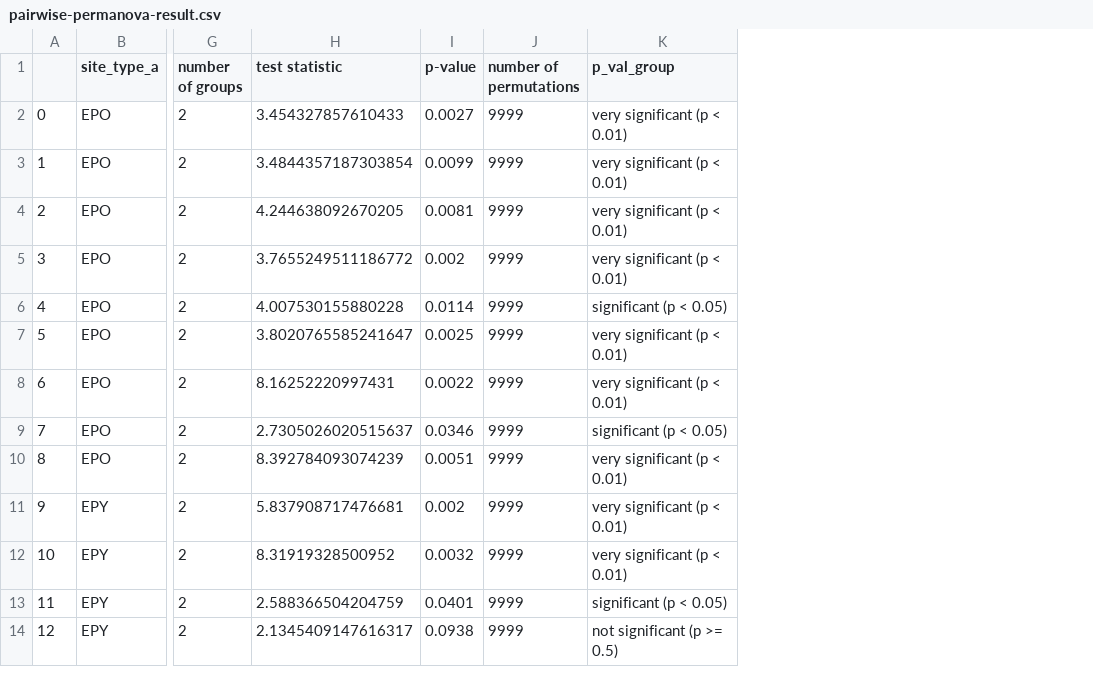
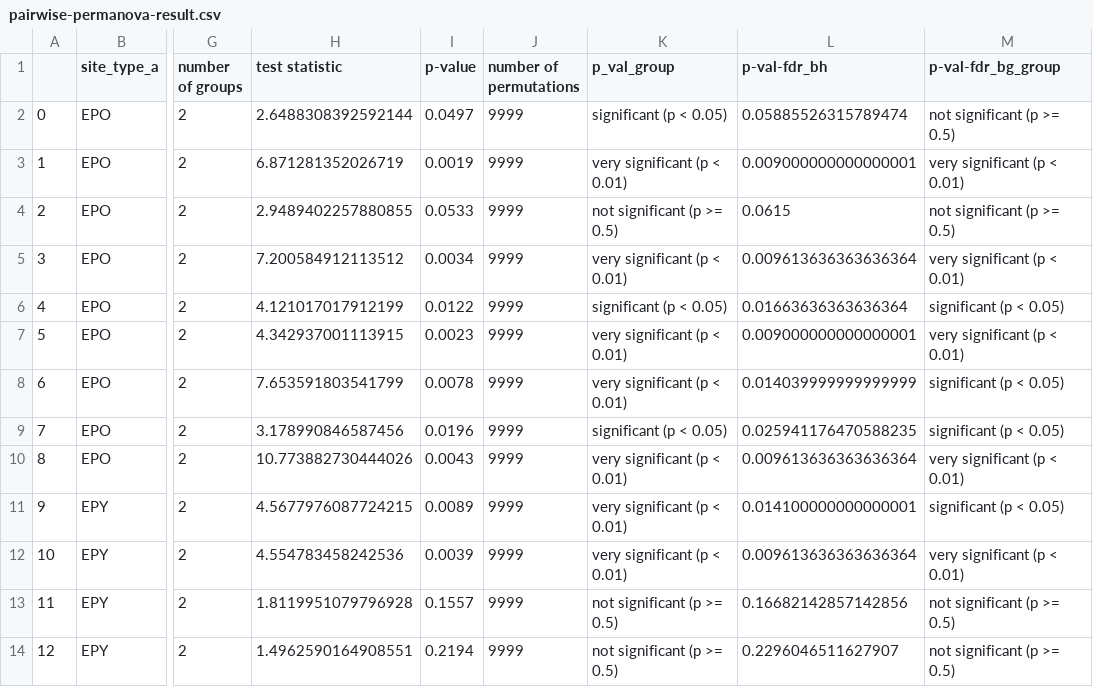
Before and after one commit to jameswesc/masters-thesis, a CSV file: csvs/pairwise-permanova-result.csv, drawn as a sheet; only a part is shown, gaps mark what is left out; the diff covers the shown part only; the diff names each change by its address in the sheet, - before the commit and + after, or states it on an @@ line.

```diff
--- a/csvs/pairwise-permanova-result.csv
+++ b/csvs/pairwise-permanova-result.csv
+column L (p-val-fdr_bh), rows 2-14: 0.05885526315789474 | 0.009000000000000001 | 0.0615 | 0.009613636363636364 | 0.01663636363636364 | 0.009000000000000001 | 0.014039999999999999 | 0.025941176470588235 | 0.009613636363636364 | 0.014100000000000001 | 0.009613636363636364 | 0.16682142857142856 | 0.2296046511627907
+column M (p-val-fdr_bg_group), rows 2-14: not significant (p >= 0.5) | very significant (p < 0.01) | not significant (p >= 0.5) | very significant (p < 0.01) | significant (p < 0.05) | very significant (p < 0.01) | significant (p < 0.05) | significant (p < 0.05) | very significant (p < 0.01) | significant (p < 0.05) | very significant (p < 0.01) | not significant (p >= 0.5) | not significant (p >= 0.5)
-H2 (test statistic): 3.454327857610433
+H2 (test statistic): 2.6488308392592144
-I2 (p-value): 0.0027
+I2 (p-value): 0.0497
-K2 (p_val_group): very significant (p < 0.01)
+K2 (p_val_group): significant (p < 0.05)
-H3 (test statistic): 3.4844357187303854
+H3 (test statistic): 6.871281352026719
-I3 (p-value): 0.0099
+I3 (p-value): 0.0019
-H4 (test statistic): 4.244638092670205
+H4 (test statistic): 2.9489402257880855
-I4 (p-value): 0.0081
+I4 (p-value): 0.0533
-K4 (p_val_group): very significant (p < 0.01)
+K4 (p_val_group): not significant (p >= 0.5)
-H5 (test statistic): 3.7655249511186772
+H5 (test statistic): 7.200584912113512
-I5 (p-value): 0.002
+I5 (p-value): 0.0034
-H6 (test statistic): 4.007530155880228
+H6 (test statistic): 4.121017017912199
-I6 (p-value): 0.0114
+I6 (p-value): 0.0122
-H7 (test statistic): 3.8020765585241647
+H7 (test statistic): 4.342937001113915
-I7 (p-value): 0.0025
+I7 (p-value): 0.0023
-H8 (test statistic): 8.16252220997431
+H8 (test statistic): 7.653591803541799
-I8 (p-value): 0.0022
+I8 (p-value): 0.0078
-H9 (test statistic): 2.7305026020515637
+H9 (test statistic): 3.178990846587456
-I9 (p-value): 0.0346
+I9 (p-value): 0.0196
-H10 (test statistic): 8.392784093074239
+H10 (test statistic): 10.773882730444026
-I10 (p-value): 0.0051
+I10 (p-value): 0.0043
-H11 (test statistic): 5.837908717476681
+H11 (test statistic): 4.5677976087724215
-I11 (p-value): 0.002
+I11 (p-value): 0.0089
-H12 (test statistic): 8.31919328500952
+H12 (test statistic): 4.554783458242536
-I12 (p-value): 0.0032
+I12 (p-value): 0.0039
-H13 (test statistic): 2.588366504204759
+H13 (test statistic): 1.8119951079796928
-I13 (p-value): 0.0401
+I13 (p-value): 0.1557
-K13 (p_val_group): significant (p < 0.05)
+K13 (p_val_group): not significant (p >= 0.5)
-H14 (test statistic): 2.1345409147616317
+H14 (test statistic): 1.4962590164908551
-I14 (p-value): 0.0938
+I14 (p-value): 0.2194
```
Also changed, not shown: 67 edited cells elsewhere in this file, csvs/metric_correlation.csv, csvs/pca_loadings_n3.csv, 37 other files.
